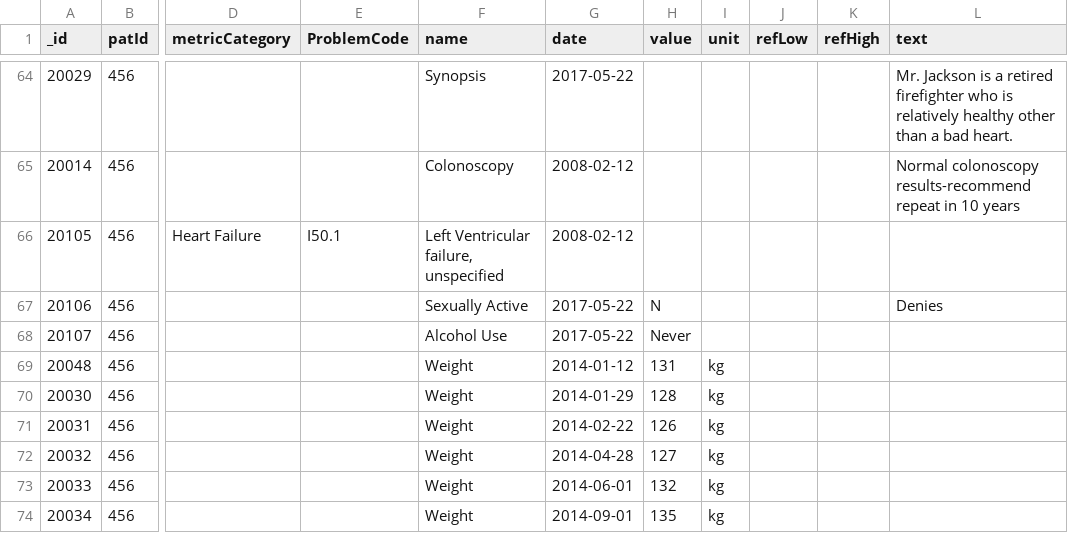
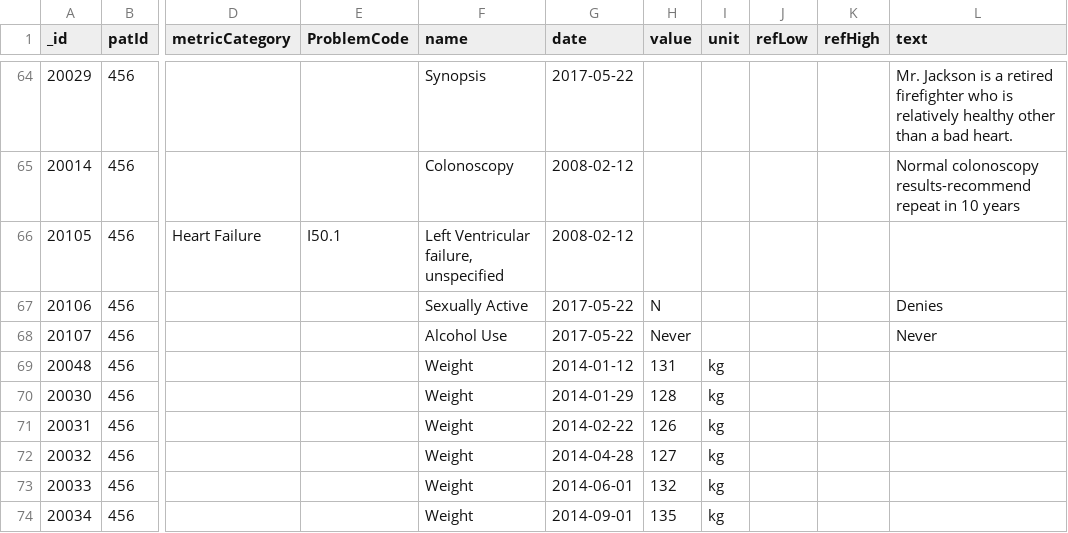
Before and after one commit to Pro75357/ToastBlaze, a CSV file: ToastBlaze/private/observations.csv, drawn as a sheet; only a part is shown, gaps mark what is left out; the diff names each change by its address in the sheet, - before the commit and + after, or states it on an @@ line.

```diff
--- a/ToastBlaze/private/observations.csv
+++ b/ToastBlaze/private/observations.csv
-L68 (text): (empty)
+L68 (text): Never
```
Also changed, not shown: ToastBlaze/private/metrics.csv, 12 other files.
